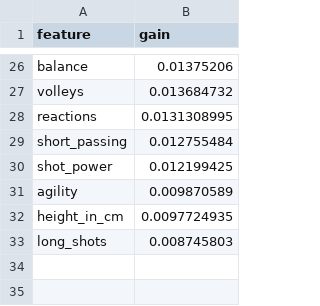
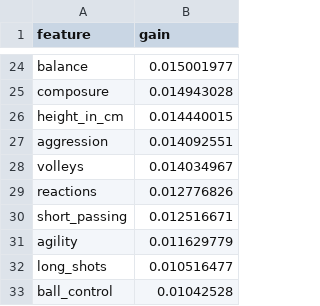
Before and after one commit to Yasonhadad/RePosition, a CSV file: models/feat_CAM_full.csv, drawn as a sheet; only a part is shown, gaps mark what is left out; removed rows and columns are numbered as before the commit, all else as after; the diff covers the shown part only; the diff names each change by its address in the sheet, - before the commit and + after, or states it on an @@ line.

```diff
--- a/models/feat_CAM_full.csv
+++ b/models/feat_CAM_full.csv
-B24 (gain): 0.01375206
+B24 (gain): 0.015001977
+row 25: composure | 0.014943028
+row 26: height_in_cm | 0.014440015
+row 27: aggression | 0.014092551
-B28 (gain): 0.013684732
+B28 (gain): 0.014034967
-B29 (gain): 0.0131308995
+B29 (gain): 0.012776826
-B30 (gain): 0.012755484
+B30 (gain): 0.012516671
-row 30: shot_power | 0.012199425
-B31 (gain): 0.009870589
+B31 (gain): 0.011629779
-row 32: height_in_cm | 0.0097724935
-B32 (gain): 0.008745803
+B32 (gain): 0.010516477
+row 33: ball_control | 0.01042528
```
Also changed, not shown: 11 added rows, 13 removed rows and 11 edited cells elsewhere in this file, models/corr_CDM_with_target.csv, models/corr_LB_with_target.csv, 15 other files.
